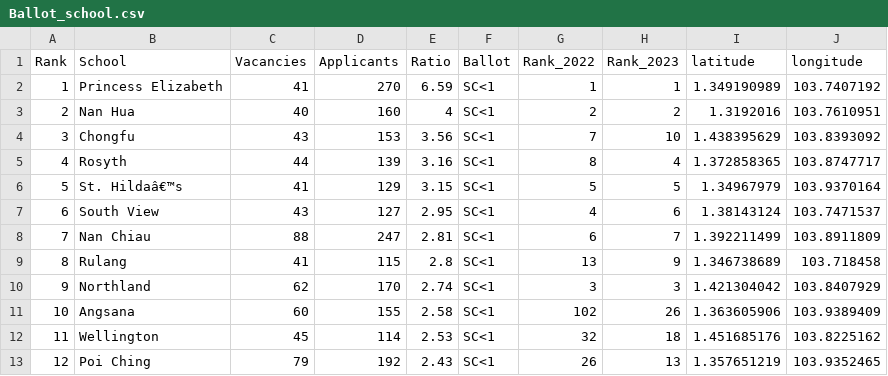
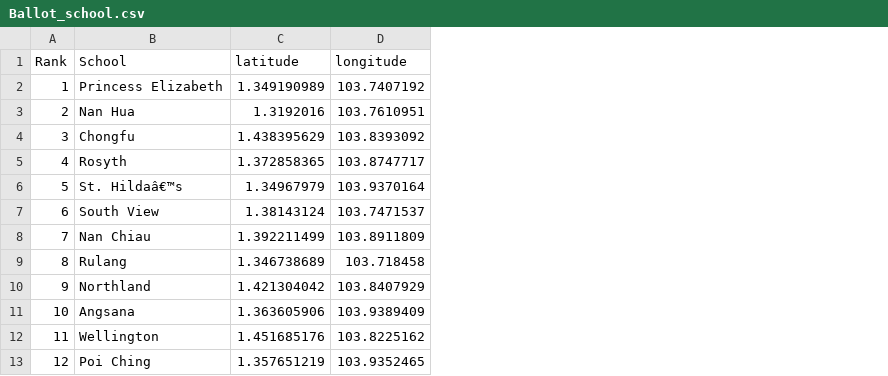
Before and after one commit to johncharles-dev/HDB-Resale-Price-Prediction-and-Recommendation, a CSV file: 03_dataset_for_ML_model/Ballot_school.csv, drawn as a sheet; only a part is shown; the diff names each change by its address in the sheet, - before the commit and + after, or states it on an @@ line.

```diff
--- a/03_dataset_for_ML_model/Ballot_school.csv
+++ b/03_dataset_for_ML_model/Ballot_school.csv
-column C (Vacancies), rows 2-13: 41 | 40 | 43 | 44 | 41 | 43 | 88 | 41 | 62 | 60 | 45 | 79
-column D (Applicants), rows 2-13: 270 | 160 | 153 | 139 | 129 | 127 | 247 | 115 | 170 | 155 | 114 | 192
-column E (Ratio), rows 2-13: 6.59 | 4 | 3.56 | 3.16 | 3.15 | 2.95 | 2.81 | 2.8 | 2.74 | 2.58 | 2.53 | 2.43
-column F (Ballot), rows 2-13: all SC<1
-column G (Rank_2022), rows 2-13: 1 | 2 | 7 | 8 | 5 | 4 | 6 | 13 | 3 | 102 | 32 | 26
-column H (Rank_2023), rows 2-13: 1 | 2 | 10 | 4 | 5 | 6 | 7 | 9 | 3 | 26 | 18 | 13
```
Also changed, not shown: 2 other files.
